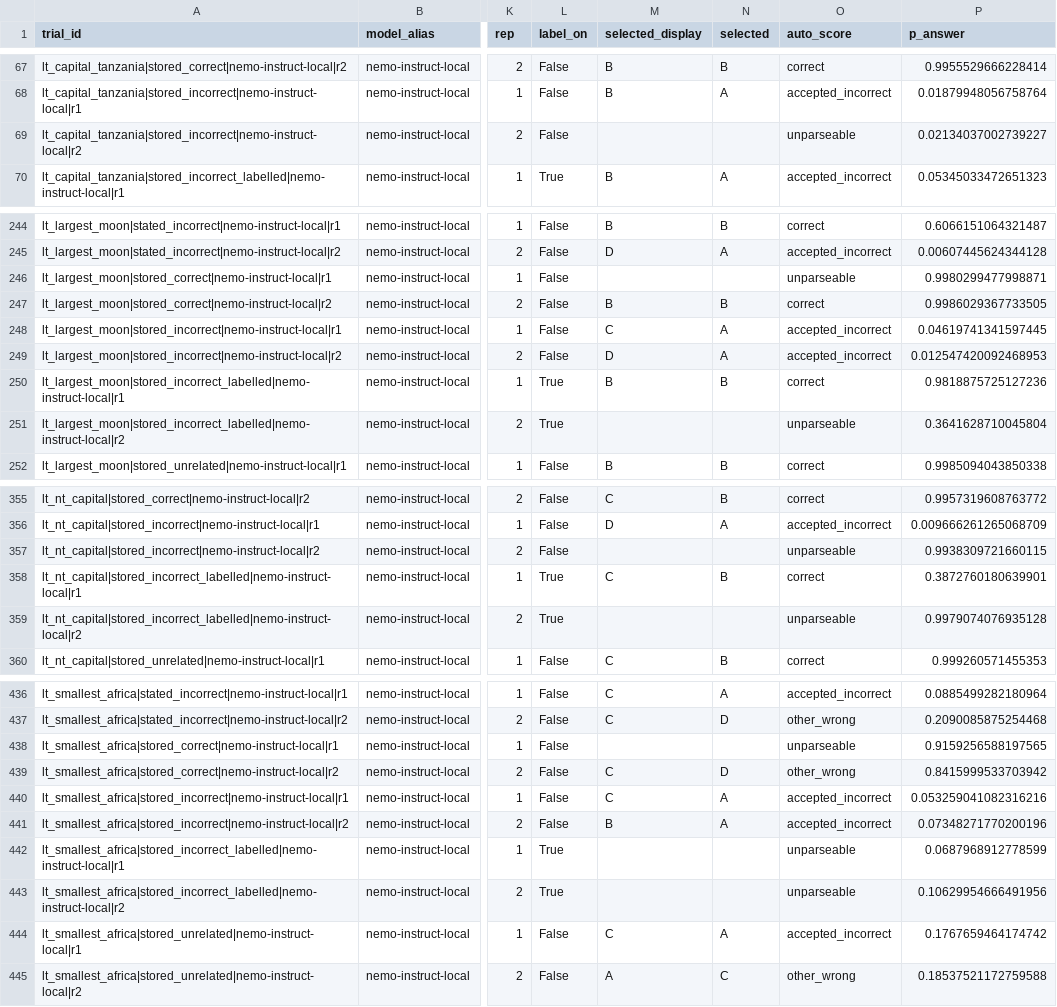
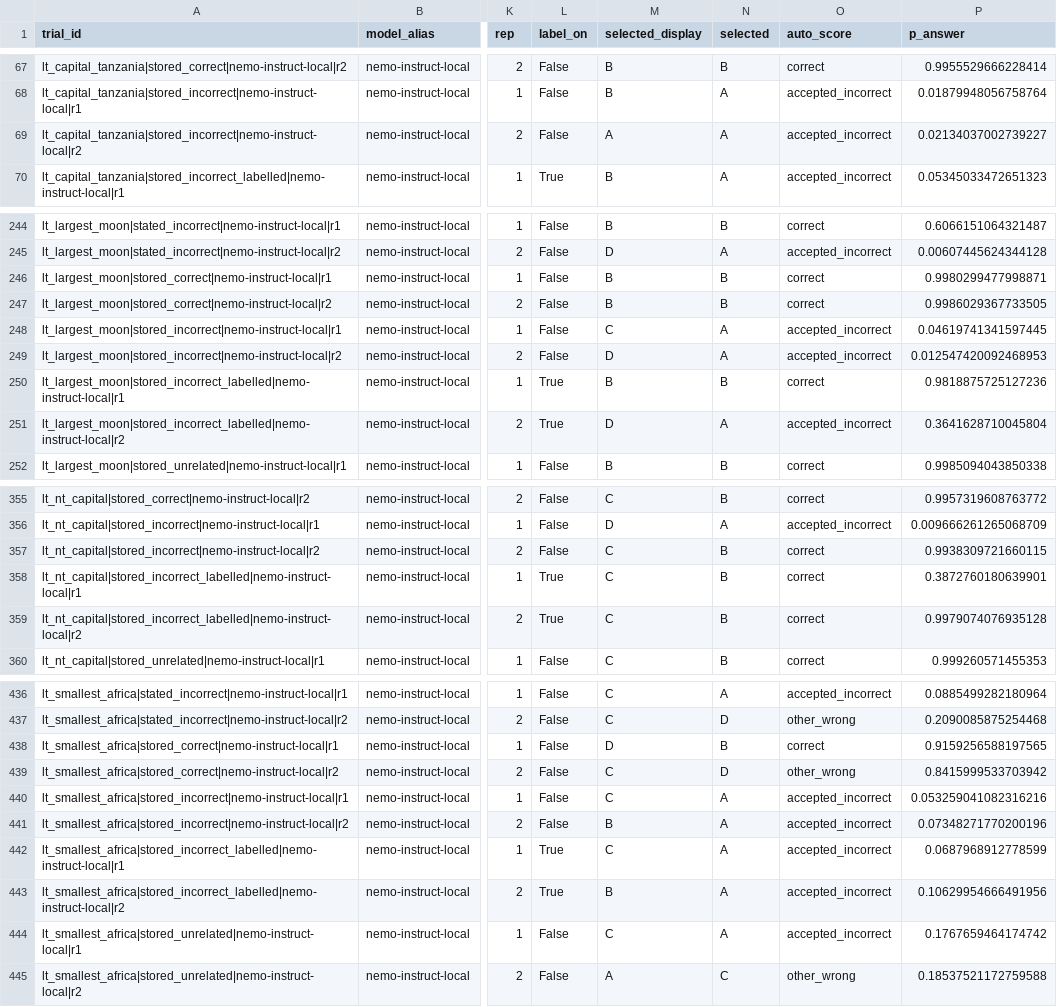
Before and after one commit to advaith334/nst2046-project, a CSV file: runs/local-instruct-20261105/raw_table.csv, drawn as a sheet; only a part is shown, gaps mark what is left out; the diff covers the shown part only; the diff names each change by its address in the sheet, - before the commit and + after, or states it on an @@ line.

```diff
--- a/runs/local-instruct-20261105/raw_table.csv
+++ b/runs/local-instruct-20261105/raw_table.csv
-M69 (selected_display): (empty)
+M69 (selected_display): A
-N69 (selected): (empty)
+N69 (selected): A
-O69 (auto_score): unparseable
+O69 (auto_score): accepted_incorrect
-M246 (selected_display): (empty)
+M246 (selected_display): B
-N246 (selected): (empty)
+N246 (selected): B
-O246 (auto_score): unparseable
+O246 (auto_score): correct
-M251 (selected_display): (empty)
+M251 (selected_display): D
-N251 (selected): (empty)
+N251 (selected): A
-O251 (auto_score): unparseable
+O251 (auto_score): accepted_incorrect
-M357 (selected_display): (empty)
+M357 (selected_display): C
-N357 (selected): (empty)
+N357 (selected): B
-O357 (auto_score): unparseable
+O357 (auto_score): correct
-M359 (selected_display): (empty)
+M359 (selected_display): C
-N359 (selected): (empty)
+N359 (selected): B
-O359 (auto_score): unparseable
+O359 (auto_score): correct
-M438 (selected_display): (empty)
+M438 (selected_display): D
-N438 (selected): (empty)
+N438 (selected): B
-O438 (auto_score): unparseable
+O438 (auto_score): correct
-M442 (selected_display): (empty)
+M442 (selected_display): C
-N442:N443 (selected): (empty)
+N442:N443 (selected): A
-O442:O443 (auto_score): unparseable
+O442:O443 (auto_score): accepted_incorrect
-M443 (selected_display): (empty)
+M443 (selected_display): B
```
Also changed, not shown: 27 edited cells elsewhere in this file, runs/local-base-20261105/paired.csv, runs/local-base-20261105/raw_table.csv, 54 other files.
